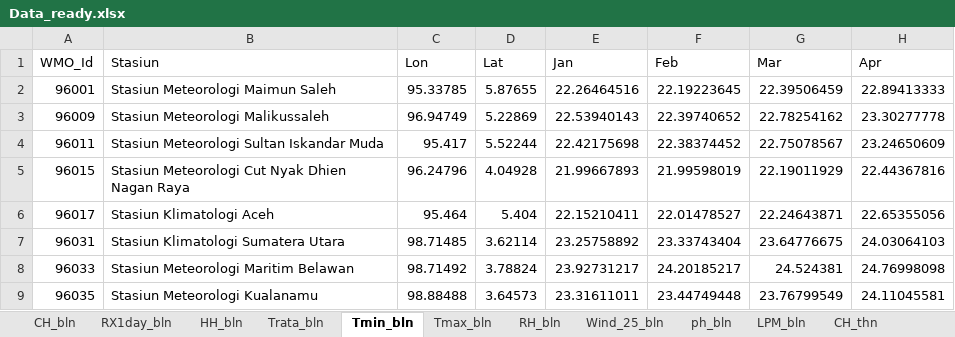
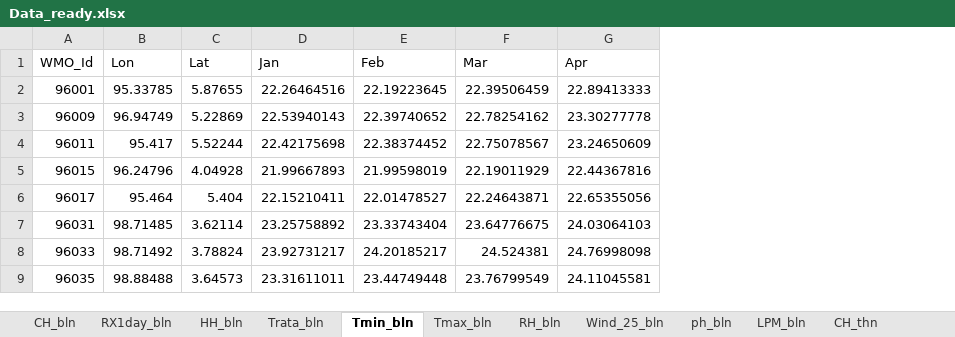
Before and after one commit to adityoAJA/Atlas, an Excel workbook: Data_ready.xlsx, sheet Tmin_bln, drawn as a sheet; only a part is shown; values as stored, in another font and other column widths than the file's, no borders; the diff names each change by its address in the sheet, - before the commit and + after, or states it on an @@ line.

Commit message:
Add files via upload

```diff
--- a/Data_ready.xlsx (sheet Tmin_bln)
+++ b/Data_ready.xlsx (sheet Tmin_bln)
-column B (Stasiun), rows 2-9: Stasiun Meteorologi Maimun Saleh | Stasiun Meteorologi Malikussaleh | Stasiun Meteorologi Sultan Iskandar Muda | Stasiun Meteorologi Cut Nyak Dhien Nagan Raya | Stasiun Klimatologi Aceh | Stasiun Klimatologi Sumatera Utara | Stasiun Meteorologi Maritim Belawan | Stasiun Meteorologi Kualanamu
```
Also changed, not shown: sheet Tmax_bln.
